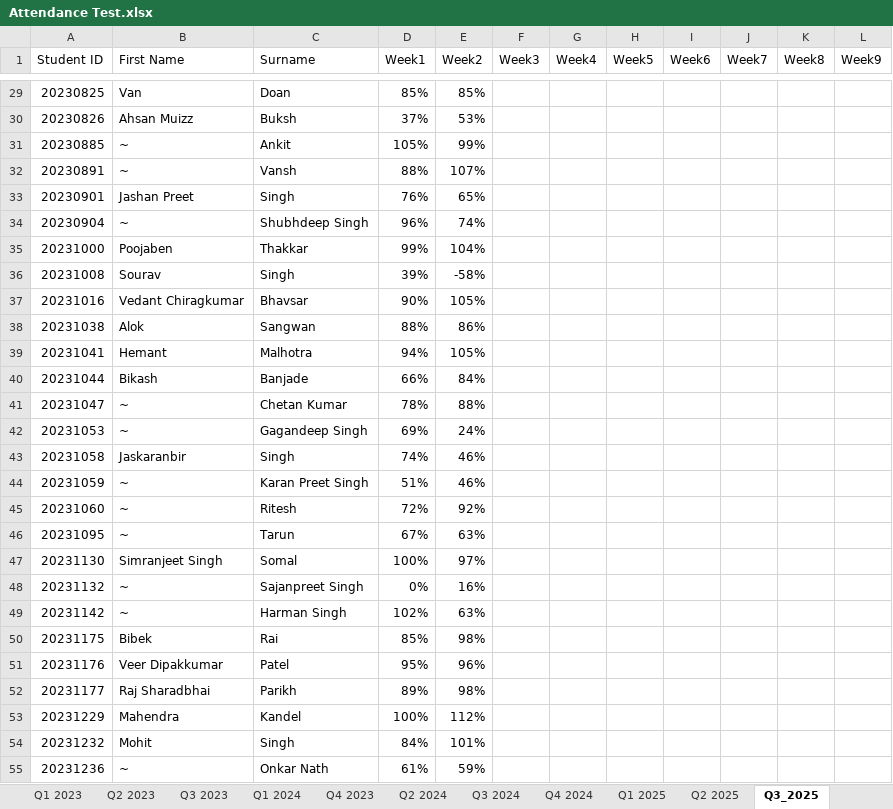
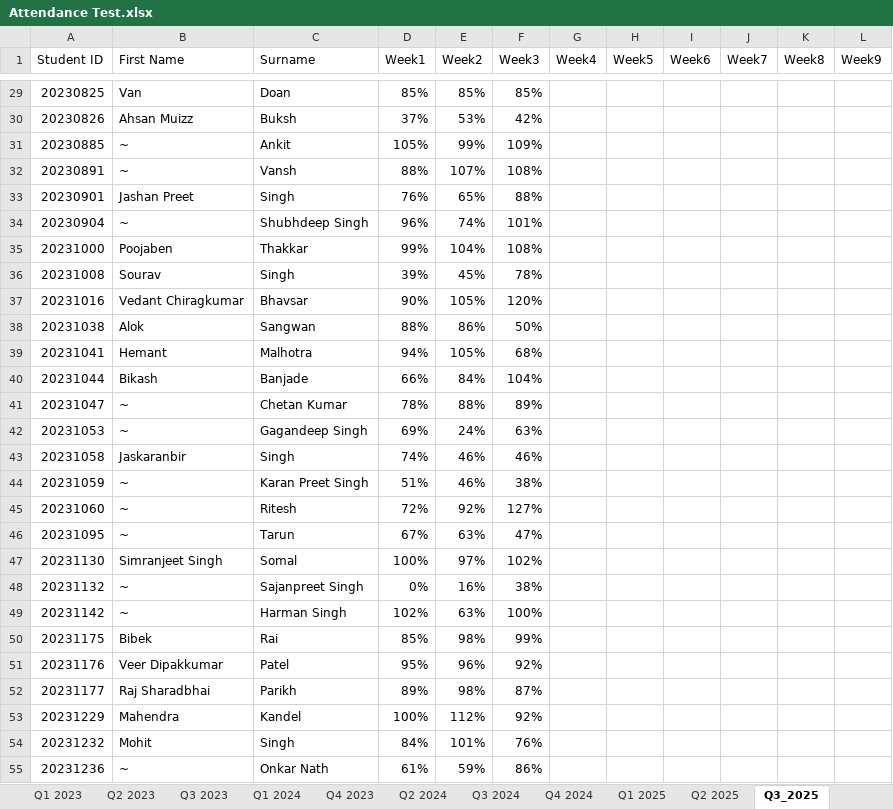
Before and after one commit to pinalcp604/flask-attendance-app, an Excel workbook: Attendance Test.xlsx, sheet Q3_2025, drawn as a sheet; only a part is shown, gaps mark what is left out; values as stored, in another font and other column widths than the file's, no cell formats; the diff covers the shown part only; the diff names each change by its address in the sheet, - before the commit and + after, or states it on an @@ line.

Commit message:
week3_Q3_2025

```diff
--- a/Attendance Test.xlsx (sheet Q3_2025)
+++ b/Attendance Test.xlsx (sheet Q3_2025)
-F29 (Week3): (empty)
+F29 (Week3): 85%
-F30 (Week3): (empty)
+F30 (Week3): 42%
-F31 (Week3): (empty)
+F31 (Week3): 109%
-F32 (Week3): (empty)
+F32 (Week3): 108%
-F33 (Week3): (empty)
+F33 (Week3): 88%
-F34 (Week3): (empty)
+F34 (Week3): 101%
-F35 (Week3): (empty)
+F35 (Week3): 108%
-E36 (Week2): -58%
+E36 (Week2): 45%
-F36 (Week3): (empty)
+F36 (Week3): 78%
-F37 (Week3): (empty)
+F37 (Week3): 120%
-F38 (Week3): (empty)
+F38 (Week3): 50%
-F39 (Week3): (empty)
+F39 (Week3): 68%
-F40 (Week3): (empty)
+F40 (Week3): 104%
-F41 (Week3): (empty)
+F41 (Week3): 89%
-F42 (Week3): (empty)
+F42 (Week3): 63%
-F43 (Week3): (empty)
+F43 (Week3): 46%
-F44 (Week3): (empty)
+F44 (Week3): 38%
-F45 (Week3): (empty)
+F45 (Week3): 127%
-F46 (Week3): (empty)
+F46 (Week3): 47%
-F47 (Week3): (empty)
+F47 (Week3): 102%
-F48 (Week3): (empty)
+F48 (Week3): 38%
-F49 (Week3): (empty)
+F49 (Week3): 100%
-F50 (Week3): (empty)
+F50 (Week3): 99%
-F51 (Week3): (empty)
+F51 (Week3): 92%
-F52 (Week3): (empty)
+F52 (Week3): 87%
-F53 (Week3): (empty)
+F53 (Week3): 92%
-F54 (Week3): (empty)
+F54 (Week3): 76%
-F55 (Week3): (empty)
+F55 (Week3): 86%
```
Also changed, not shown: 269 edited cells elsewhere in this sheet, cell formats.
